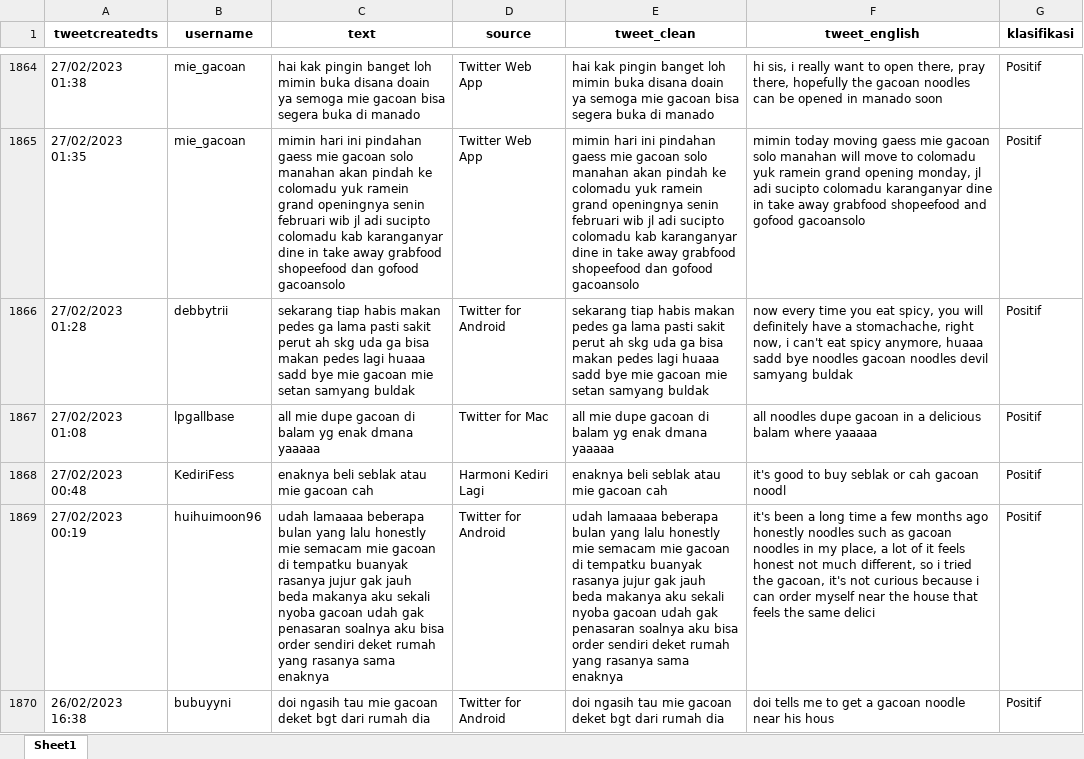
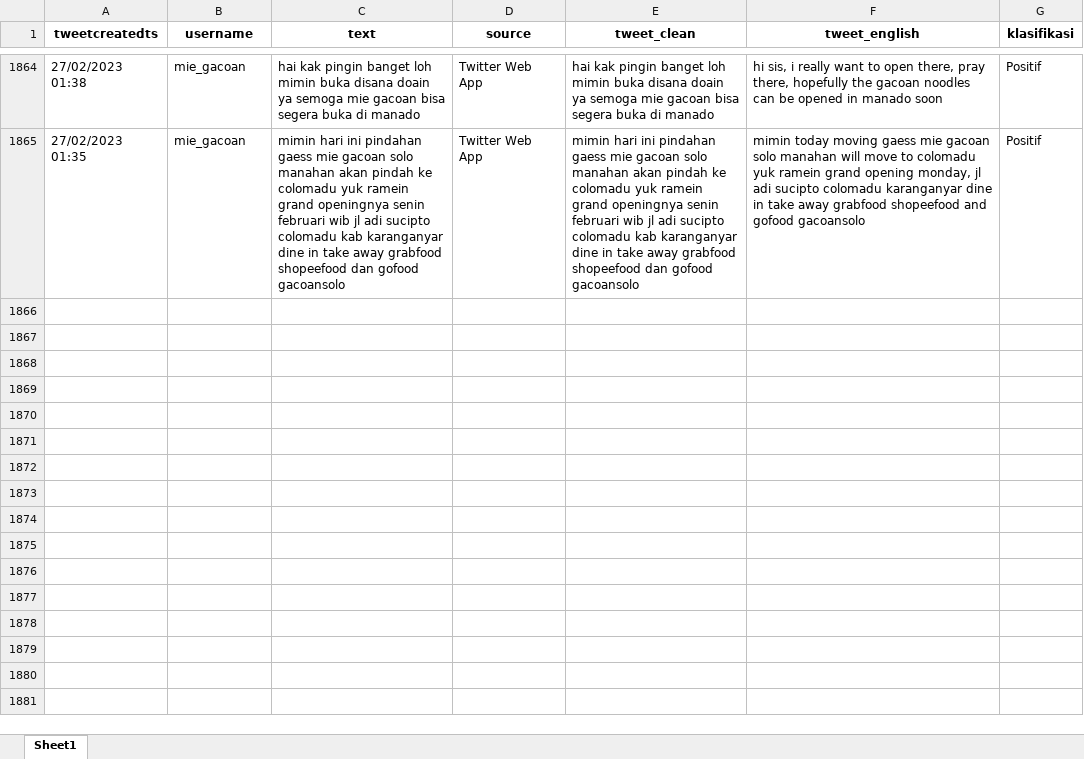
Before and after one commit to FaddliLWibowo/Twitter-Sentiment-Analysis-with-Streamlit, an Excel workbook: Dataset/Data-hasil-klasifikasi-positif-negatif.xlsx, sheet Sheet1, drawn as a sheet; only a part is shown, gaps mark what is left out; values as stored, in another font and other column widths than the file's, no borders; the diff covers the shown part only; the diff names each change by its address in the sheet, - before the commit and + after, or states it on an @@ line.

Commit message:
Changed dataset

```diff
--- a/Dataset/Data-hasil-klasifikasi-positif-negatif.xlsx (sheet Sheet1)
+++ b/Dataset/Data-hasil-klasifikasi-positif-negatif.xlsx (sheet Sheet1)
-row 1866: 27/02/2023 01:28 | debbytrii | sekarang tiap habis makan pedes ga lama pasti sakit perut ah skg uda ga bisa makan pedes lagi huaaa sadd bye mie gacoan mie setan samyang buldak | Twitter for Android | sekarang tiap habis makan pedes ga lama pasti sakit perut ah skg uda ga bisa makan pedes lagi huaaa sadd bye mie gacoan mie setan samyang buldak | now every time you eat spicy, you will definitely have a stomachache, right now, i can't eat spicy anymore, huaaa sadd bye noodles gacoan noodles devil samyang buldak | Positif
-row 1867: 27/02/2023 01:08 | lpgallbase | all mie dupe gacoan di balam yg enak dmana yaaaaa | Twitter for Mac | all mie dupe gacoan di balam yg enak dmana yaaaaa | all noodles dupe gacoan in a delicious balam where yaaaaa | Positif
-row 1868: 27/02/2023 00:48 | KediriFess | enaknya beli seblak atau mie gacoan cah | Harmoni Kediri Lagi | enaknya beli seblak atau mie gacoan cah | it's good to buy seblak or cah gacoan noodl | Positif
-row 1869: 27/02/2023 00:19 | huihuimoon96 | udah lamaaaa beberapa bulan yang lalu honestly mie semacam mie gacoan di tempatku buanyak rasanya jujur gak jauh beda makanya aku sekali nyoba gacoan udah gak penasaran soalnya aku bisa order sendiri deket rumah yang rasanya sama enaknya | Twitter for Android | udah lamaaaa beberapa bulan yang lalu honestly mie semacam mie gacoan di tempatku buanyak rasanya jujur gak jauh beda makanya aku sekali nyoba gacoan udah gak penasaran soalnya aku bisa order sendiri deket rumah yang rasanya sama enaknya | it's been a long time a few months ago honestly noodles such as gacoan noodles in my place, a lot of it feels honest not much different, so i tried the gacoan, it's not curious because i can order myself near the house that feels the same delici | Positif
-row 1870: 26/02/2023 16:38 | bubuyyni | doi ngasih tau mie gacoan deket bgt dari rumah dia | Twitter for Android | doi ngasih tau mie gacoan deket bgt dari rumah dia | doi tells me to get a gacoan noodle near his hous | Positif
```
Also changed, not shown: 84 removed rows elsewhere in this sheet, 4 other files.
